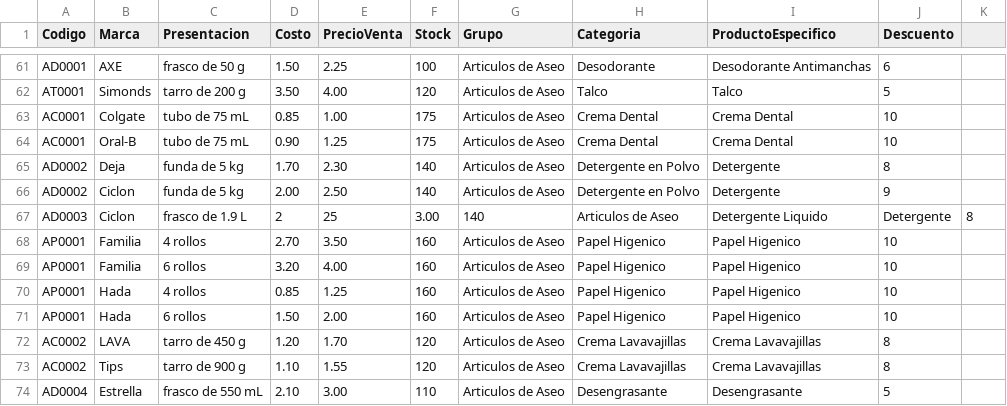
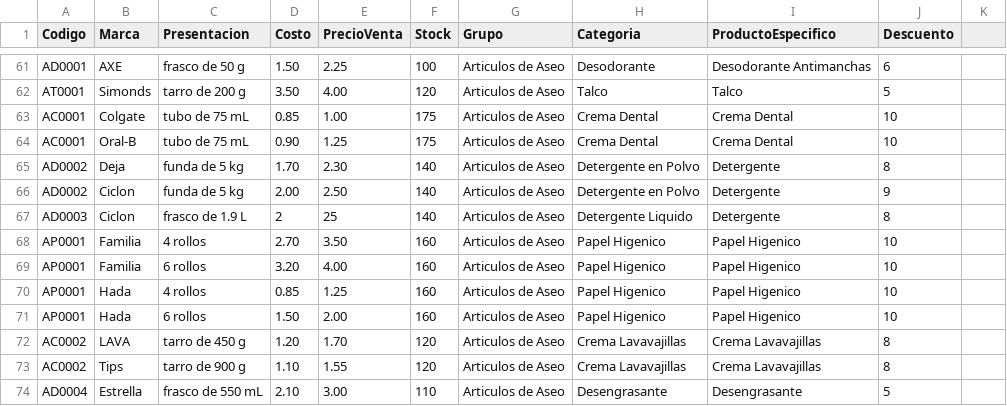
Before and after one commit to OscarGualo/Proyecto, a CSV file: src/javaapplication1/producto.csv, drawn as a sheet; only a part is shown, gaps mark what is left out.

Commit message:
Se adapto al nuevo excel
Co-Authored-By: crissdz <168790214+crissdz@users.noreply.github.com>

```diff
--- a/src/javaapplication1/producto.csv
+++ b/src/javaapplication1/producto.csv
@@ -66,3 +66,3 @@ AD0002,Deja,funda de 5 kg,1.70,2.30,140,Articulos de Aseo,Detergente en Polvo,De
 AD0002,Ciclon,funda de 5 kg,2.00,2.50,140,Articulos de Aseo,Detergente en Polvo,Detergente,9
-AD0003,Ciclon,frasco de 1.9 L,2,25,3.00,140,Articulos de Aseo,Detergente Liquido,Detergente,8
+AD0003,Ciclon,frasco de 1.9 L,2,25,140,Articulos de Aseo,Detergente Liquido,Detergente,8
 AP0001,Familia,4 rollos,2.70,3.50,160,Articulos de Aseo,Papel Higenico,Papel Higenico,10
```
Also changed, not shown: 3 other files.
